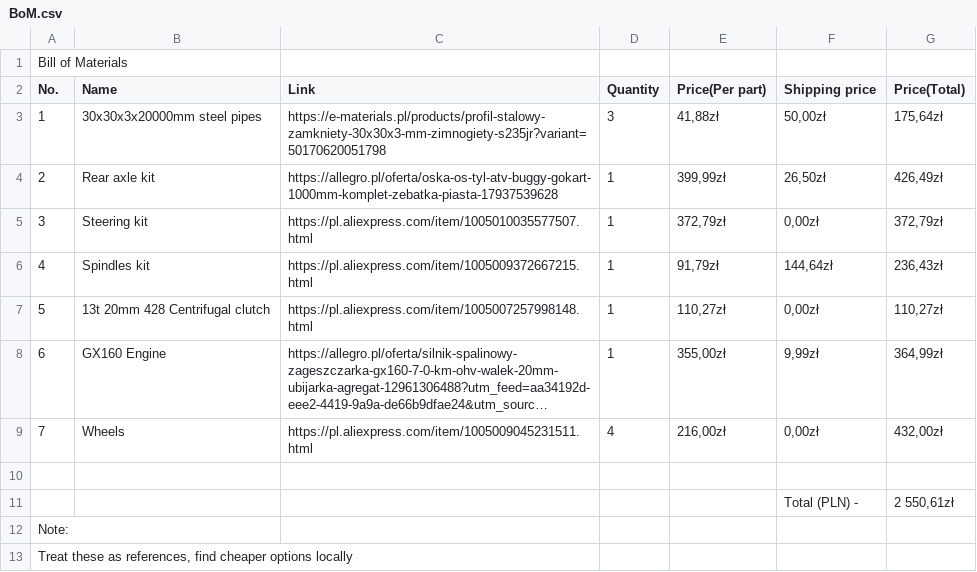
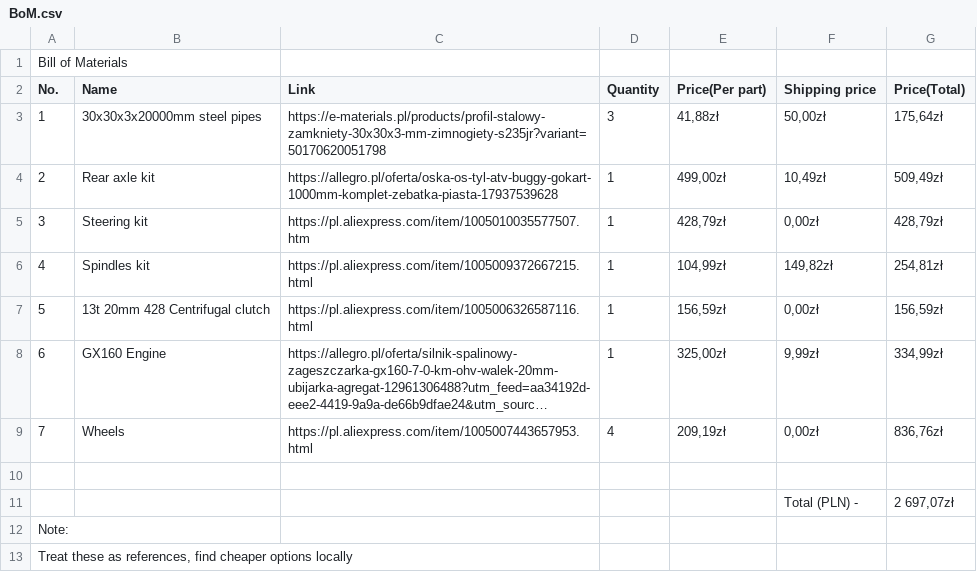
Before and after one commit to pancernik1/WujaWagen-Gokart-, a CSV file: BoM.csv, drawn as a sheet; long unchanged cells end in …; the diff names each change by its address in the sheet, - before the commit and + after, or states it on an @@ line.

Commit message:
Update BoM.csv

```diff
--- a/BoM.csv
+++ b/BoM.csv
-E4 (Price(Per part)): 399,99zł
+E4 (Price(Per part)): 499,00zł
-F4 (Shipping price): 26,50zł
+F4 (Shipping price): 10,49zł
-G4 (Price(Total)): 426,49zł
+G4 (Price(Total)): 509,49zł
-C5 (Link): https://pl.aliexpress.com/item/1005010035577507.html
+C5 (Link): https://pl.aliexpress.com/item/1005010035577507.htm
-E5 (Price(Per part)): 372,79zł
+E5 (Price(Per part)): 428,79zł
-G5 (Price(Total)): 372,79zł
+G5 (Price(Total)): 428,79zł
-E6 (Price(Per part)): 91,79zł
+E6 (Price(Per part)): 104,99zł
-F6 (Shipping price): 144,64zł
+F6 (Shipping price): 149,82zł
-G6 (Price(Total)): 236,43zł
+G6 (Price(Total)): 254,81zł
-C7 (Link): https://pl.aliexpress.com/item/1005007257998148.html
+C7 (Link): https://pl.aliexpress.com/item/1005006326587116.html
-E7 (Price(Per part)): 110,27zł
+E7 (Price(Per part)): 156,59zł
-G7 (Price(Total)): 110,27zł
+G7 (Price(Total)): 156,59zł
-E8 (Price(Per part)): 355,00zł
+E8 (Price(Per part)): 325,00zł
-G8 (Price(Total)): 364,99zł
+G8 (Price(Total)): 334,99zł
-C9 (Link): https://pl.aliexpress.com/item/1005009045231511.html
+C9 (Link): https://pl.aliexpress.com/item/1005007443657953.html
-E9 (Price(Per part)): 216,00zł
+E9 (Price(Per part)): 209,19zł
-G9 (Price(Total)): 432,00zł
+G9 (Price(Total)): 836,76zł
-G11 (Price(Total)): 2 550,61zł
+G11 (Price(Total)): 2 697,07zł
```
